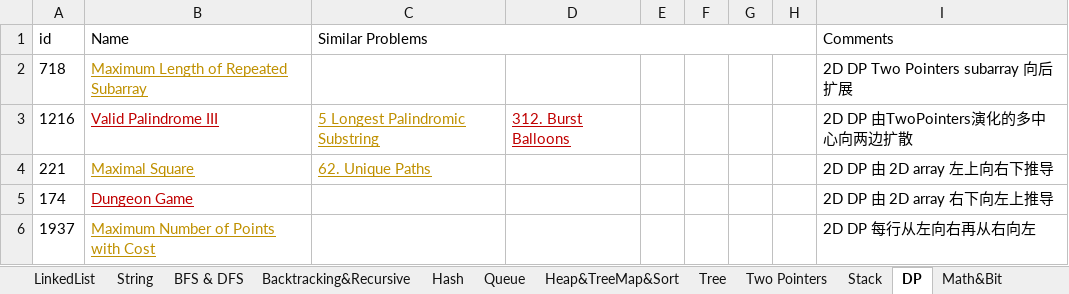
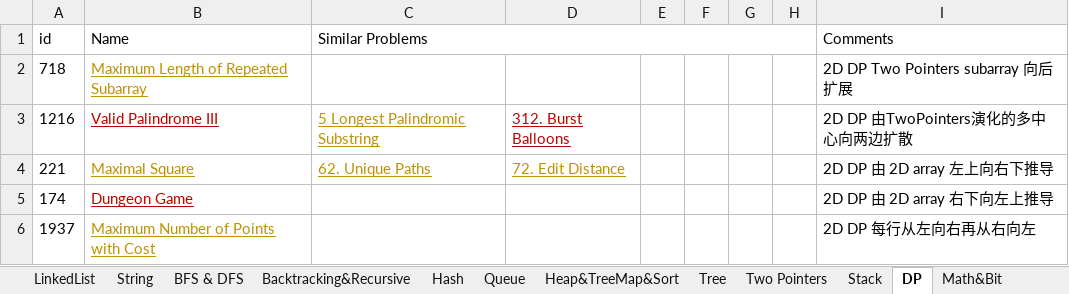
Before and after one commit to LiXieLabs/codingpractice, an Excel workbook: PracticeList.xlsx, sheet DP, drawn as a sheet; only a part is shown; values as stored, in another font and other column widths than the file's, no borders; the diff names each change by its address in the sheet, - before the commit and + after, or states it on an @@ line.

```diff
--- a/PracticeList.xlsx (sheet DP)
+++ b/PracticeList.xlsx (sheet DP)
-D4: (empty)
+D4: 72. Edit Distance
```
Also changed, not shown: sheet All, 1 other file.
